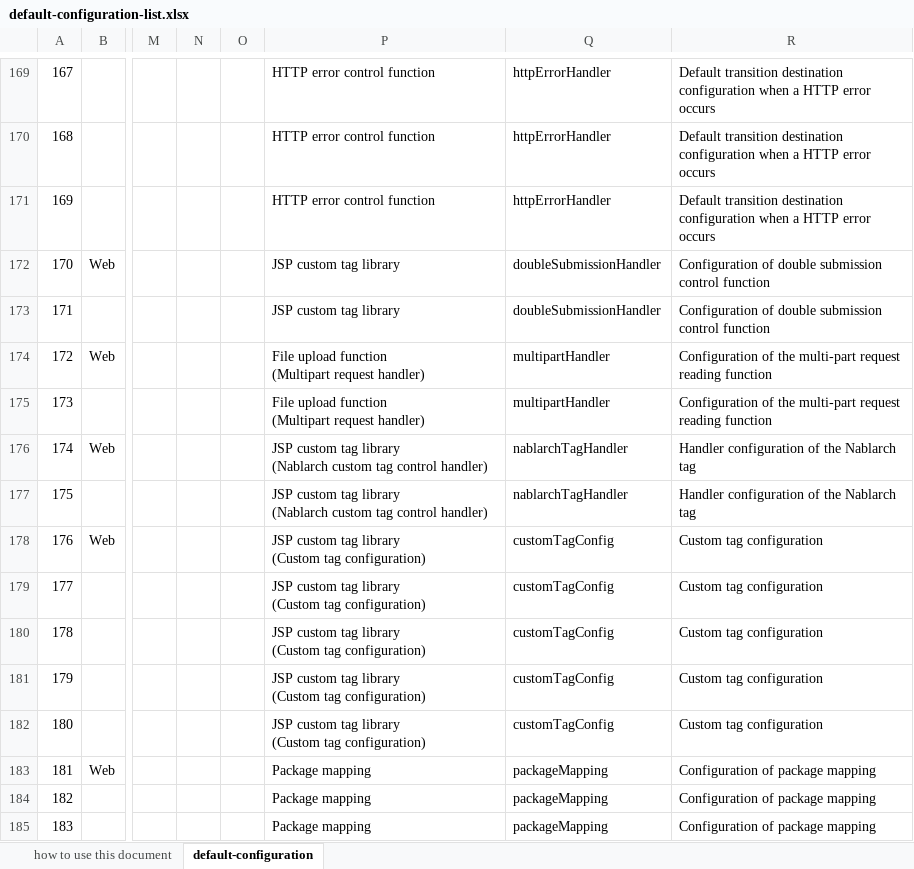
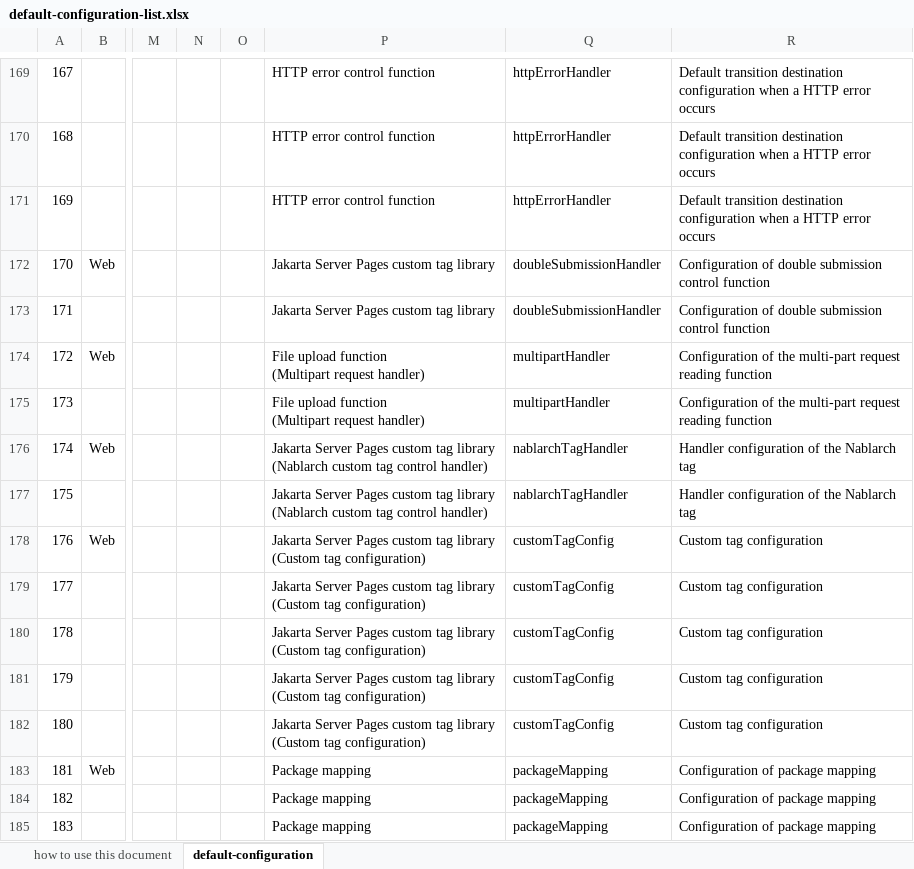
Before and after one commit to nablarch/nablarch-document, an Excel workbook: en/application_framework/application_framework/configuration/default-configuration-list.xlsx, sheet default-configuration, drawn as a sheet; only a part is shown, gaps mark what is left out; values as stored, in another font and other column widths than the file's, no borders; conditional formats not drawn; the diff names each change by its address in the sheet, - before the commit and + after, or states it on an @@ line.

Commit message:
JSPカスタムタグをJakarta Server Pagesカスタムタグにリネーム(デフォルト設定一覧)

```diff
--- a/en/application_framework/application_framework/configuration/default-configuration-list.xlsx (sheet default-configuration)
+++ b/en/application_framework/application_framework/configuration/default-configuration-list.xlsx (sheet default-configuration)
-P172:P173: JSP custom tag library
+P172:P173: Jakarta Server Pages custom tag library
-P176:P177: JSP custom tag…
+P176:P177: Jakarta Server Pages custom tag…
-P178:P182: JSP custom tag…
+P178:P182: Jakarta Server Pages custom tag…
```
Also changed, not shown: ja/application_framework/application_framework/configuration/デフォルト設定一覧.xlsx.
